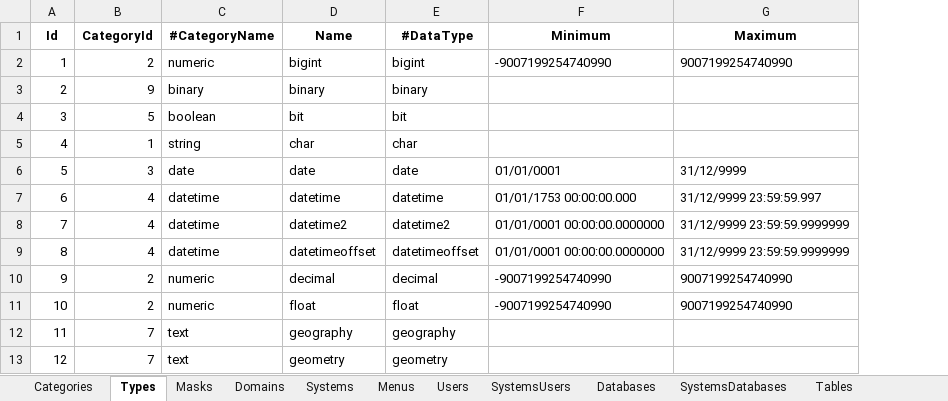
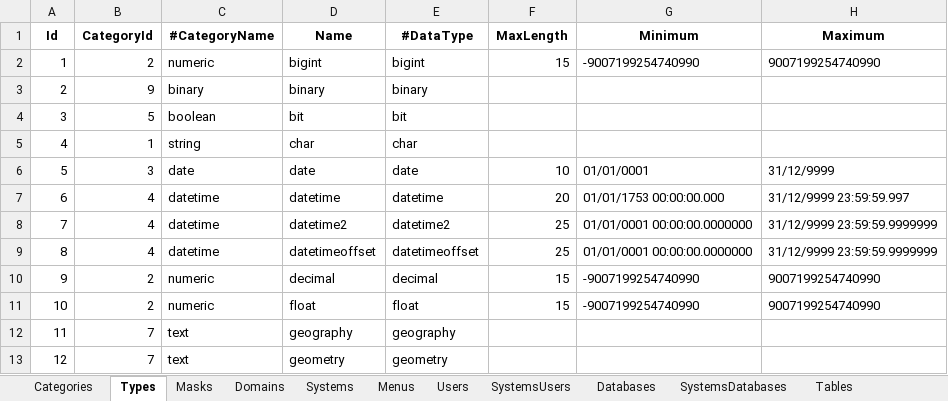
Before and after one commit to joaolabrego/CRUDEX, an Excel workbook: CRUDA/Assets/CRUDA.xlsm, sheet Types, drawn as a sheet; only a part is shown; values as stored, in another font and other column widths than the file's, no borders; the diff names each change by its address in the sheet, - before the commit and + after, or states it on an @@ line.

```diff
--- a/CRUDA/Assets/CRUDA.xlsm (sheet Types)
+++ b/CRUDA/Assets/CRUDA.xlsm (sheet Types)
+column F (MaxLength), rows 2-11: 15 |  |  |  | 10 | 20 | 25 | 25 | 15 | 15
```
Also changed, not shown: sheet Indexkeys, sheet Columns, sheet Tables, formulas that keep their value, 6 other files.
